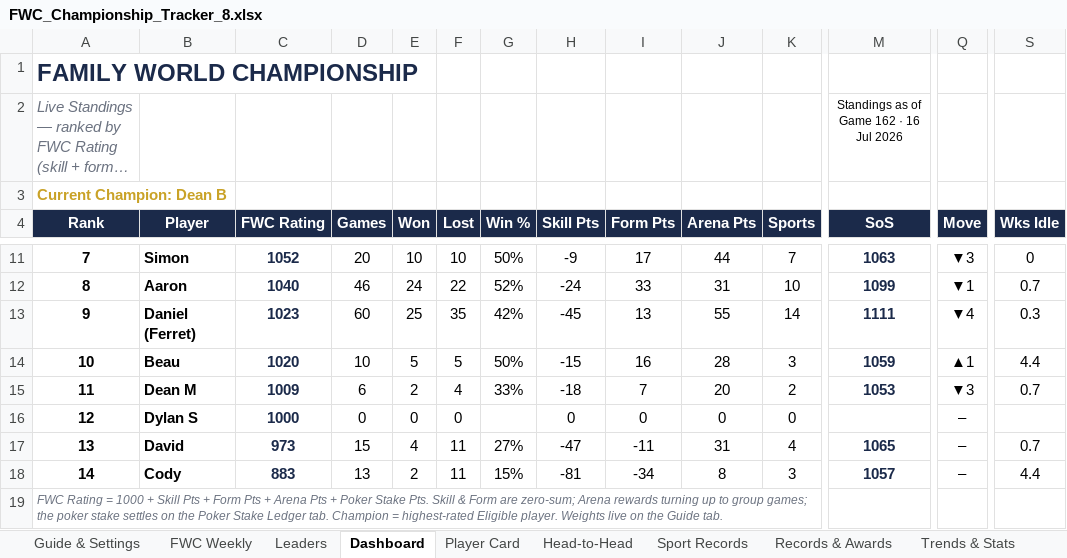
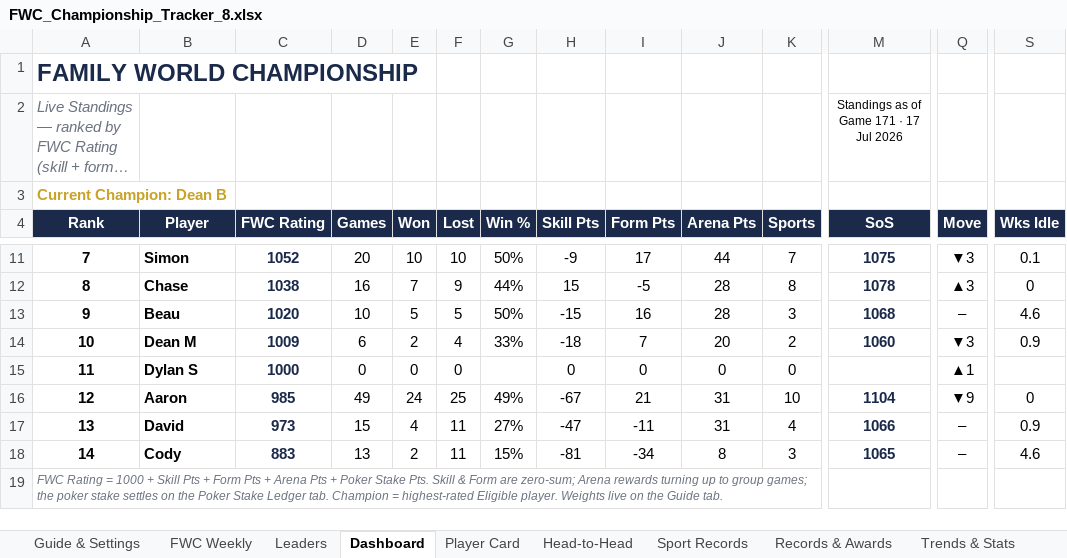
Before and after one commit to PeachyAUS/fwc, an Excel workbook: FWC_Championship_Tracker_8.xlsx, sheet Dashboard, drawn as a sheet; only a part is shown, gaps mark what is left out; long unchanged cells end in …; values as stored, in another font and other column widths than the file's, no borders; conditional formats not drawn; removed rows and columns are numbered as before the commit, all else as after; rows hold the shown columns only; the diff covers the shown part only; the diff names each change by its address in the sheet, - before the commit and + after, or states it on an @@ line.

Commit message:
Live data update - 171 games

```diff
--- a/FWC_Championship_Tracker_8.xlsx (sheet Dashboard)
+++ b/FWC_Championship_Tracker_8.xlsx (sheet Dashboard)
-M2 (SoS): Standings as of Game 162 · 16 Jul 2026
+M2 (SoS): Standings as of Game 171 · 17 Jul 2026
-M11 (SoS): 1063
+M11 (SoS): 1075
-S11 (Wks Idle): 0
+S11 (Wks Idle): 0.1
-B12 (Player): Aaron
+B12 (Player): Chase
-C12 (FWC Rating): 1040
+C12 (FWC Rating): 1038
-D12 (Games): 46
+D12 (Games): 16
-E12 (Won): 24
+E12 (Won): 7
-F12 (Lost): 22
+F12 (Lost): 9
-G12 (Win %): 52%
+G12 (Win %): 44%
-H12 (Skill Pts): -24
+H12 (Skill Pts): 15
-I12 (Form Pts): 33
+I12 (Form Pts): -5
-J12 (Arena Pts): 31
+J12 (Arena Pts): 28
-K12 (Sports): 10
+K12 (Sports): 8
-M12 (SoS): 1099
+M12 (SoS): 1078
-Q12 (Move): ▼1
+Q12 (Move): ▲3
-S12 (Wks Idle): 0.7
+S12 (Wks Idle): 0
-row 13: 9 | Daniel (Ferret) | 1023 | 60 | 25 | 35 | 42% | -45 | 13 | 55 | 14 | 1111 | ▼4 | 0.3
-A13 (Rank): 10
+A13 (Rank): 9
-M13 (SoS): 1059
+M13 (SoS): 1068
-Q13 (Move): ▲1
+Q13 (Move): –
-S13 (Wks Idle): 4.4
+S13 (Wks Idle): 4.6
-A14 (Rank): 11
+A14 (Rank): 10
-M14 (SoS): 1053
+M14 (SoS): 1060
-S14 (Wks Idle): 0.7
+S14 (Wks Idle): 0.9
-A15 (Rank): 12
+A15 (Rank): 11
-Q15 (Move): –
+Q15 (Move): ▲1
+row 16: 12 | Aaron | 985 | 49 | 24 | 25 | 49% | -67 | 21 | 31 | 10 | 1104 | ▼9 | 0
-M17 (SoS): 1065
+M17 (SoS): 1066
-S17 (Wks Idle): 0.7
+S17 (Wks Idle): 0.9
-M18 (SoS): 1057
+M18 (SoS): 1065
-S18 (Wks Idle): 4.4
+S18 (Wks Idle): 4.6
```
Also changed, not shown: 75 edited cells elsewhere in this sheet, sheet Match Log, sheet Trends & Stats, sheet Sport Records, sheet Player Card, sheet Head-to-Head, sheet Leaders, 1 more sheet, formulas that keep their value, hidden cells.
